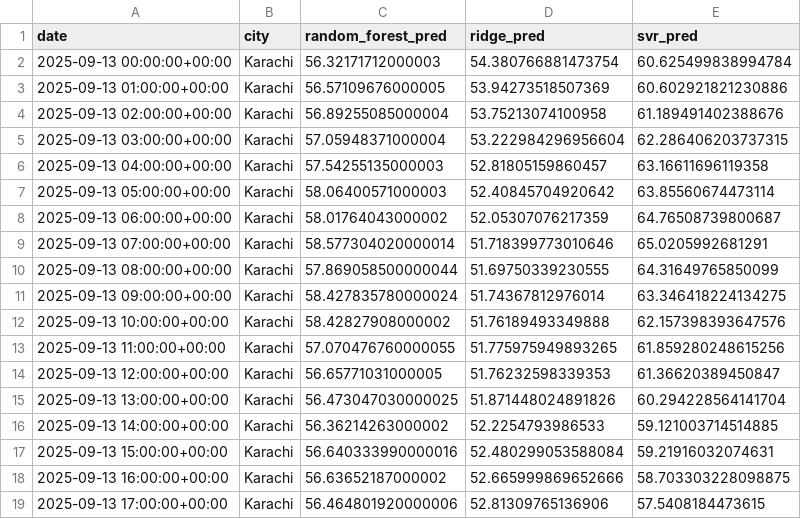
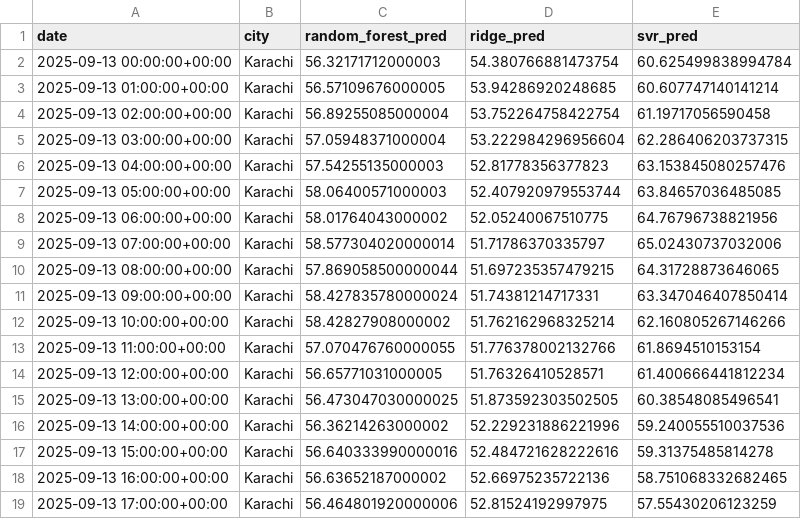
Before and after one commit to mz08488/aqi-project, a CSV file: data/Karachi_aqi_forecast.csv, drawn as a sheet; only a part is shown; the diff covers the shown part only.

```diff
--- a/data/Karachi_aqi_forecast.csv
+++ b/data/Karachi_aqi_forecast.csv
@@ -2,18 +2,18 @@ date,city,random_forest_pred,ridge_pred,svr_pred
 2025-09-13 00:00:00+00:00,Karachi,56.32171712000003,54.380766881473754,60.625499838994784
-2025-09-13 01:00:00+00:00,Karachi,56.57109676000005,53.94273518507369,60.602921821230886
-2025-09-13 02:00:00+00:00,Karachi,56.89255085000004,53.75213074100958,61.189491402388676
+2025-09-13 01:00:00+00:00,Karachi,56.57109676000005,53.94286920248685,60.607747140141214
+2025-09-13 02:00:00+00:00,Karachi,56.89255085000004,53.752264758422754,61.19717056590458
 2025-09-13 03:00:00+00:00,Karachi,57.05948371000004,53.222984296956604,62.286406203737315
-2025-09-13 04:00:00+00:00,Karachi,57.54255135000003,52.81805159860457,63.16611696119358
-2025-09-13 05:00:00+00:00,Karachi,58.06400571000003,52.40845704920642,63.85560674473114
-2025-09-13 06:00:00+00:00,Karachi,58.01764043000002,52.05307076217359,64.76508739800687
-2025-09-13 07:00:00+00:00,Karachi,58.577304020000014,51.718399773010646,65.0205992681291
-2025-09-13 08:00:00+00:00,Karachi,57.869058500000044,51.69750339230555,64.31649765850099
-2025-09-13 09:00:00+00:00,Karachi,58.427835780000024,51.74367812976014,63.346418224134275
-2025-09-13 10:00:00+00:00,Karachi,58.42827908000002,51.76189493349888,62.157398393647576
-2025-09-13 11:00:00+00:00,Karachi,57.070476760000055,51.775975949893265,61.859280248615256
-2025-09-13 12:00:00+00:00,Karachi,56.65771031000005,51.76232598339353,61.36620389450847
-2025-09-13 13:00:00+00:00,Karachi,56.473047030000025,51.871448024891826,60.294228564141704
-2025-09-13 14:00:00+00:00,Karachi,56.36214263000002,52.2254793986533,59.121003714514885
-2025-09-13 15:00:00+00:00,Karachi,56.640333990000016,52.480299053588084,59.21916032074631
-2025-09-13 16:00:00+00:00,Karachi,56.63652187000002,52.665999869652666,58.703303228098875
-2025-09-13 17:00:00+00:00,Karachi,56.464801920000006,52.81309765136906,57.5408184473615
+2025-09-13 04:00:00+00:00,Karachi,57.54255135000003,52.81778356377823,63.153845080257476
+2025-09-13 05:00:00+00:00,Karachi,58.06400571000003,52.407920979553744,63.84657036485085
+2025-09-13 06:00:00+00:00,Karachi,58.01764043000002,52.05240067510775,64.76796738821956
+2025-09-13 07:00:00+00:00,Karachi,58.577304020000014,51.71786370335797,65.02430737032006
+2025-09-13 08:00:00+00:00,Karachi,57.869058500000044,51.697235357479215,64.31728873646065
+2025-09-13 09:00:00+00:00,Karachi,58.427835780000024,51.74381214717331,63.347046407850414
+2025-09-13 10:00:00+00:00,Karachi,58.42827908000002,51.762162968325214,62.160805267146266
+2025-09-13 11:00:00+00:00,Karachi,57.070476760000055,51.776378002132766,61.8694510153154
+2025-09-13 12:00:00+00:00,Karachi,56.65771031000005,51.76326410528571,61.400666441812234
+2025-09-13 13:00:00+00:00,Karachi,56.473047030000025,51.873592303502505,60.38548085496541
+2025-09-13 14:00:00+00:00,Karachi,56.36214263000002,52.229231886221996,59.240055510037536
+2025-09-13 15:00:00+00:00,Karachi,56.640333990000016,52.484721628222616,59.31375485814278
+2025-09-13 16:00:00+00:00,Karachi,56.63652187000002,52.66975235722136,58.751068332682465
+2025-09-13 17:00:00+00:00,Karachi,56.464801920000006,52.81524192997975,57.55430206123259
```
Also changed, not shown: 121 edited cells elsewhere in this file, data/Islamabad_aqi_forecast.csv, data/Islamabad_historical_aq.csv, 13 other files.
